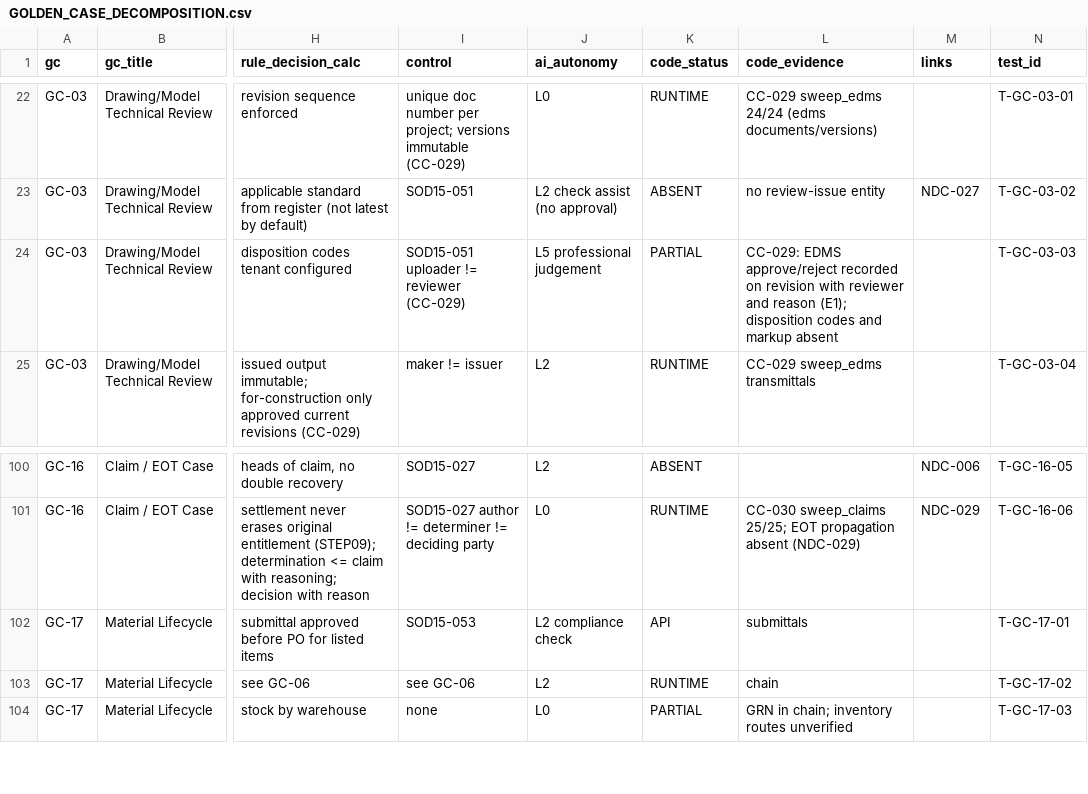
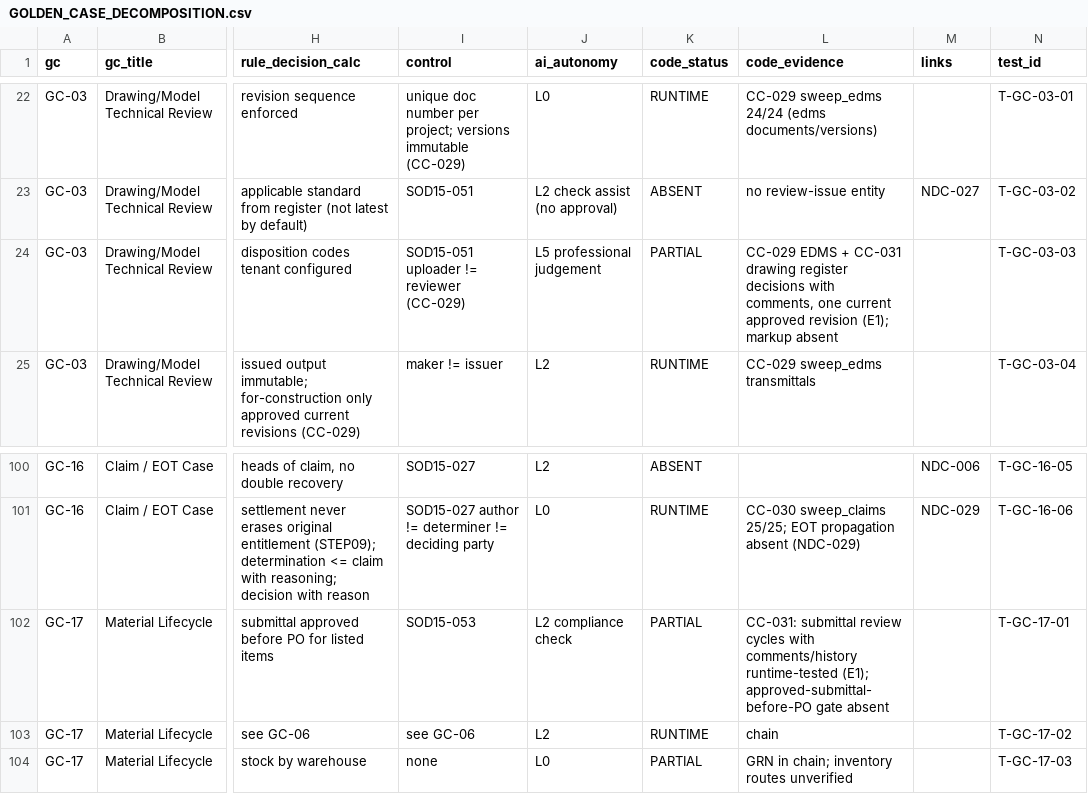
Before and after one commit to krvng5c6t9-rgb/-MISHEL-CONSTRUCTION-INTELLIGENCE-PLATFORM, a CSV file: governance/decomposition/GOLDEN_CASE_DECOMPOSITION.csv, drawn as a sheet; only a part is shown, gaps mark what is left out; the diff names each change by its address in the sheet, - before the commit and + after, or states it on an @@ line.

```diff
--- a/governance/decomposition/GOLDEN_CASE_DECOMPOSITION.csv
+++ b/governance/decomposition/GOLDEN_CASE_DECOMPOSITION.csv
-L24 (code_evidence): CC-029: EDMS approve/reject recorded on revision with reviewer and reason (E1); disposition codes and markup absent
+L24 (code_evidence): CC-029 EDMS + CC-031 drawing register decisions with comments, one current approved revision (E1); markup absent
-K102 (code_status): API
+K102 (code_status): PARTIAL
-L102 (code_evidence): submittals
+L102 (code_evidence): CC-031: submittal review cycles with comments/history runtime-tested (E1); approved-submittal-before-PO gate absent
```
Also changed, not shown: governance/registers/10_Change_Control_Register.csv, 11 other files.
